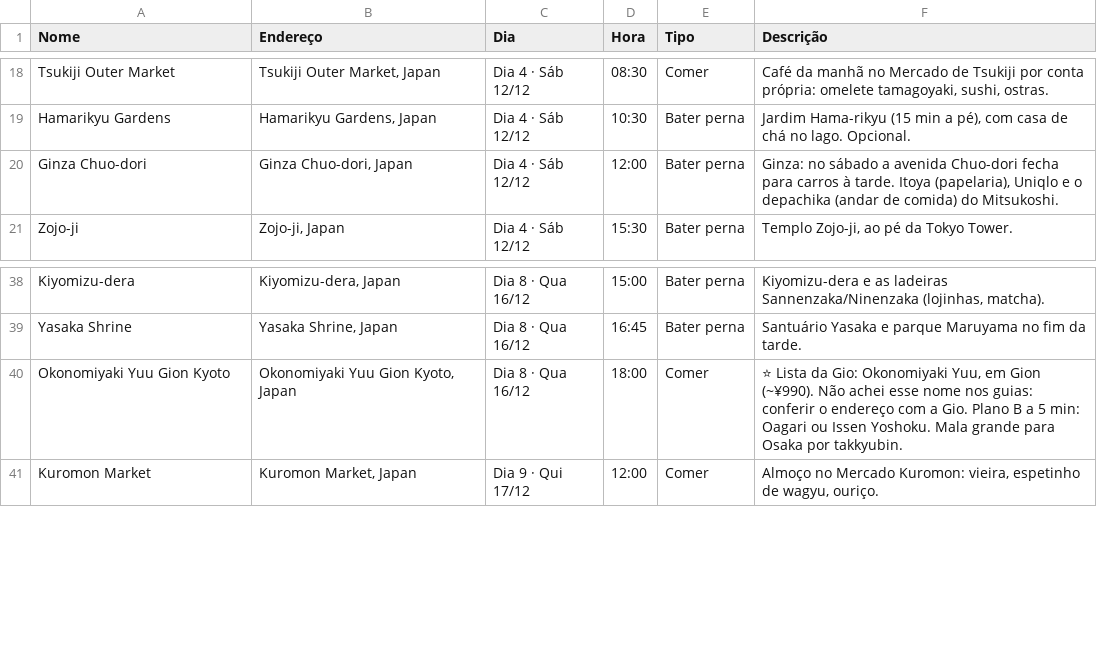
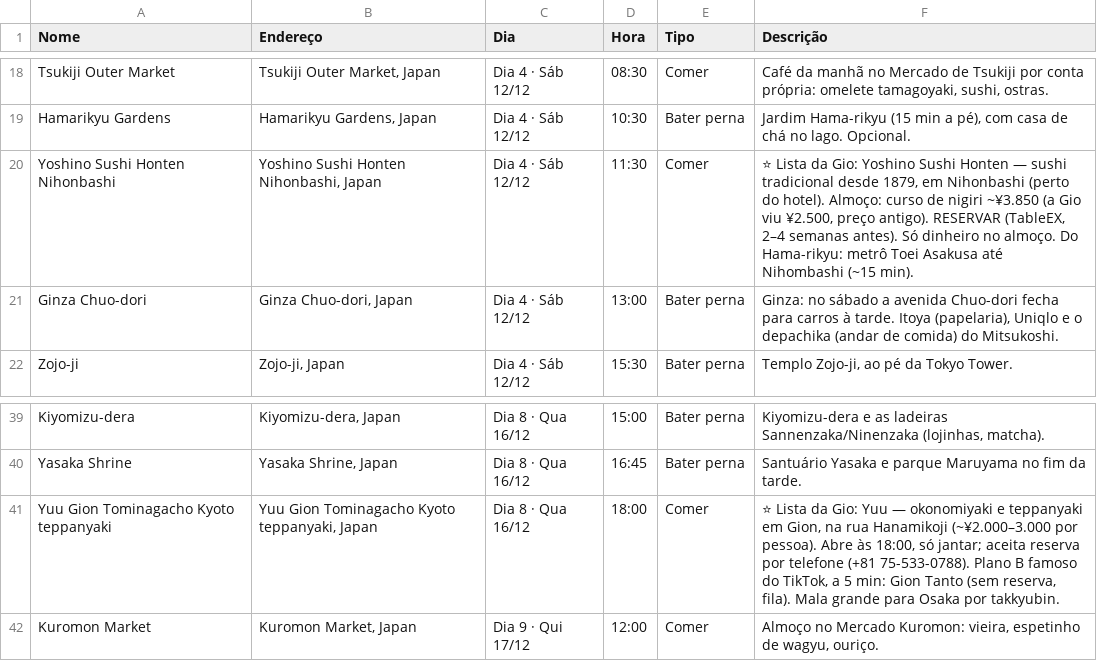
Before and after one commit to PedroLofiego/claude, a CSV file: public/export/japao-lugares.csv, drawn as a sheet; only a part is shown, gaps mark what is left out.

```diff
--- a/public/export/japao-lugares.csv
+++ b/public/export/japao-lugares.csv
@@ -19,3 +19,4 @@
 "Hamarikyu Gardens","Hamarikyu Gardens, Japan","Dia 4 · Sáb 12/12","10:30","Bater perna","Jardim Hama-rikyu (15 min a pé), com casa de chá no lago. Opcional."
-"Ginza Chuo-dori","Ginza Chuo-dori, Japan","Dia 4 · Sáb 12/12","12:00","Bater perna","Ginza: no sábado a avenida Chuo-dori fecha para carros à tarde. Itoya (papelaria), Uniqlo e o depachika (andar de comida) do Mitsukoshi."
+"Yoshino Sushi Honten Nihonbashi","Yoshino Sushi Honten Nihonbashi, Japan","Dia 4 · Sáb 12/12","11:30","Comer","⭐ Lista da Gio: Yoshino Sushi Honten — sushi tradicional desde 1879, em Nihonbashi (perto do hotel). Almoço: curso de nigiri ~¥3.850 (a Gio viu ¥2.500, preço antigo). RESERVAR (TableEX, 2–4 semanas antes). Só dinheiro no almoço. Do Hama-rikyu: metrô Toei Asakusa até Nihombashi (~15 min)."
+"Ginza Chuo-dori","Ginza Chuo-dori, Japan","Dia 4 · Sáb 12/12","13:00","Bater perna","Ginza: no sábado a avenida Chuo-dori fecha para carros à tarde. Itoya (papelaria), Uniqlo e o depachika (andar de comida) do Mitsukoshi."
 "Zojo-ji","Zojo-ji, Japan","Dia 4 · Sáb 12/12","15:30","Bater perna","Templo Zojo-ji, ao pé da Tokyo Tower."
@@ -39,3 +40,3 @@
 "Yasaka Shrine","Yasaka Shrine, Japan","Dia 8 · Qua 16/12","16:45","Bater perna","Santuário Yasaka e parque Maruyama no fim da tarde."
-"Okonomiyaki Yuu Gion Kyoto","Okonomiyaki Yuu Gion Kyoto, Japan","Dia 8 · Qua 16/12","18:00","Comer","⭐ Lista da Gio: Okonomiyaki Yuu, em Gion (~¥990). Não achei esse nome nos guias: conferir o endereço com a Gio. Plano B a 5 min: Oagari ou Issen Yoshoku. Mala grande para Osaka por takkyubin."
+"Yuu Gion Tominagacho Kyoto teppanyaki","Yuu Gion Tominagacho Kyoto teppanyaki, Japan","Dia 8 · Qua 16/12","18:00","Comer","⭐ Lista da Gio: Yuu — okonomiyaki e teppanyaki em Gion, na rua Hanamikoji (~¥2.000–3.000 por pessoa). Abre às 18:00, só jantar; aceita reserva por telefone (+81 75-533-0788). Plano B famoso do TikTok, a 5 min: Gion Tanto (sem reserva, fila). Mala grande para Osaka por takkyubin."
 "Kuromon Market","Kuromon Market, Japan","Dia 9 · Qui 17/12","12:00","Comer","Almoço no Mercado Kuromon: vieira, espetinho de wagyu, ouriço."
```
Also changed, not shown: 3 other files.
